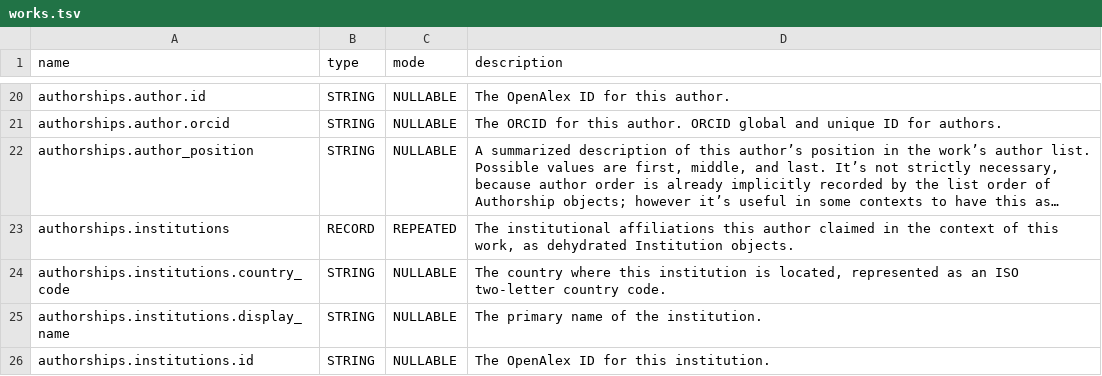
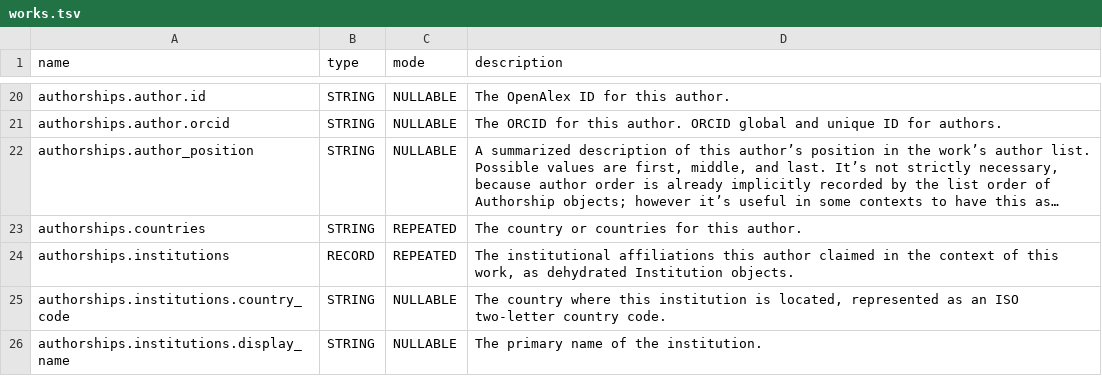
Before and after one commit to Loreb92/openalex_to_gbq, a TSV file: proj/schemas_tsv/works.tsv, drawn as a sheet; only a part is shown, gaps mark what is left out; the shorter side is filled out with more unchanged rows; long unchanged cells end in …; the diff names each change by its address in the sheet, - before the commit and + after, or states it on an @@ line.

Commit message:
update schema works

```diff
--- a/proj/schemas_tsv/works.tsv
+++ b/proj/schemas_tsv/works.tsv
+row 23: authorships.countries | STRING | REPEATED | The country or countries for this author.
```
Also changed, not shown: 1 other file.
